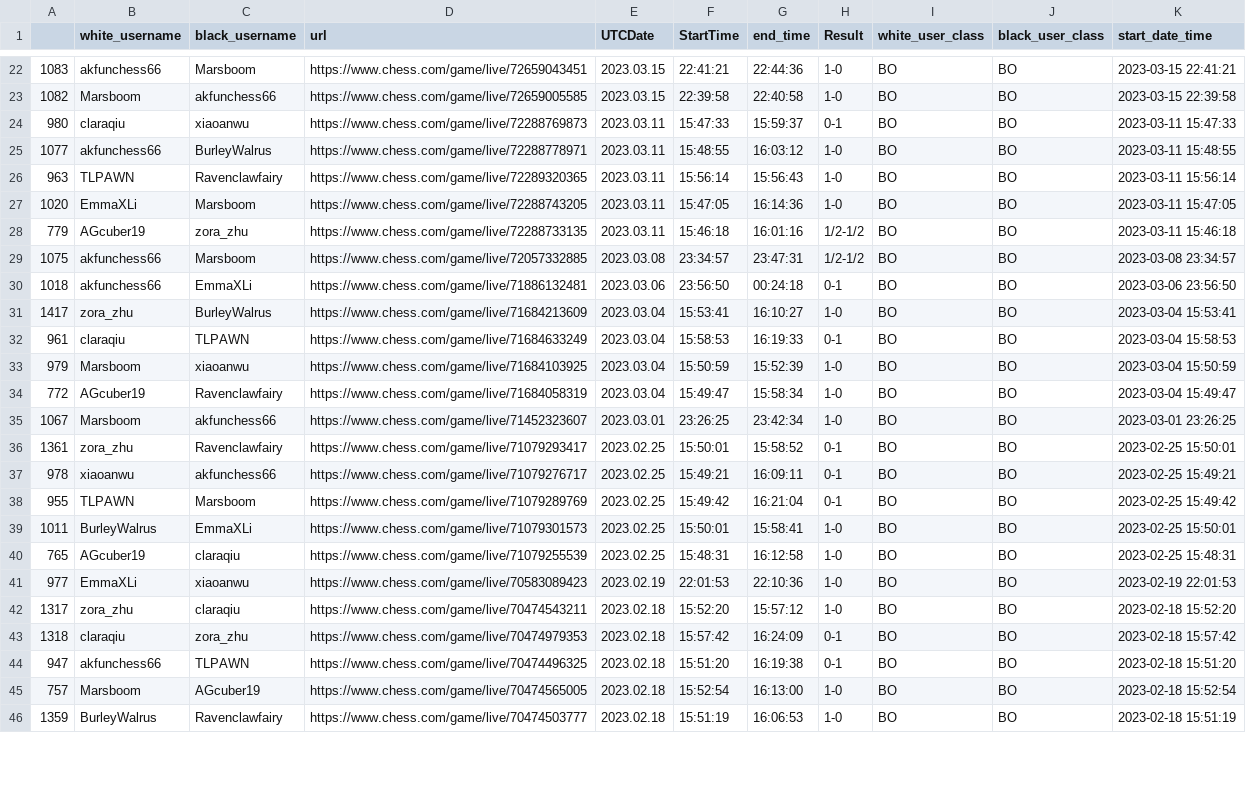
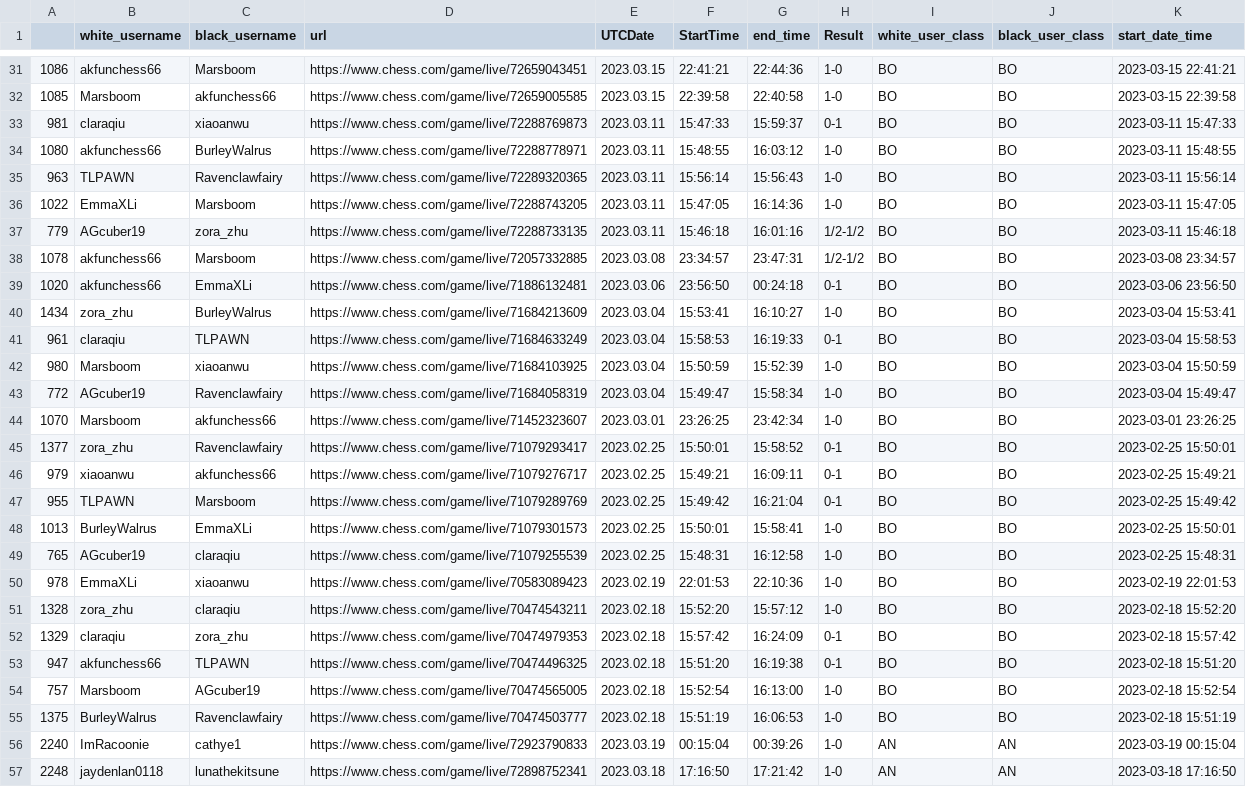
Before and after one commit to thecrossed/chess_player_analytics, a CSV file: game_class.csv, drawn as a sheet; only a part is shown, gaps mark what is left out; the diff covers the shown part only.

```diff
--- a/game_class.csv
+++ b/game_class.csv
@@ -22,25 +31,27 @@
-1083,akfunchess66,Marsboom,https://www.chess.com/game/live/72659043451,2023.03.15,22:41:21,22:44:36,1-0,BO,BO,2023-03-15 22:41:21
-1082,Marsboom,akfunchess66,https://www.chess.com/game/live/72659005585,2023.03.15,22:39:58,22:40:58,1-0,BO,BO,2023-03-15 22:39:58
-980,claraqiu,xiaoanwu,https://www.chess.com/game/live/72288769873,2023.03.11,15:47:33,15:59:37,0-1,BO,BO,2023-03-11 15:47:33
-1077,akfunchess66,BurleyWalrus,https://www.chess.com/game/live/72288778971,2023.03.11,15:48:55,16:03:12,1-0,BO,BO,2023-03-11 15:48:55
+1086,akfunchess66,Marsboom,https://www.chess.com/game/live/72659043451,2023.03.15,22:41:21,22:44:36,1-0,BO,BO,2023-03-15 22:41:21
+1085,Marsboom,akfunchess66,https://www.chess.com/game/live/72659005585,2023.03.15,22:39:58,22:40:58,1-0,BO,BO,2023-03-15 22:39:58
+981,claraqiu,xiaoanwu,https://www.chess.com/game/live/72288769873,2023.03.11,15:47:33,15:59:37,0-1,BO,BO,2023-03-11 15:47:33
+1080,akfunchess66,BurleyWalrus,https://www.chess.com/game/live/72288778971,2023.03.11,15:48:55,16:03:12,1-0,BO,BO,2023-03-11 15:48:55
 963,TLPAWN,Ravenclawfairy,https://www.chess.com/game/live/72289320365,2023.03.11,15:56:14,15:56:43,1-0,BO,BO,2023-03-11 15:56:14
-1020,EmmaXLi,Marsboom,https://www.chess.com/game/live/72288743205,2023.03.11,15:47:05,16:14:36,1-0,BO,BO,2023-03-11 15:47:05
+1022,EmmaXLi,Marsboom,https://www.chess.com/game/live/72288743205,2023.03.11,15:47:05,16:14:36,1-0,BO,BO,2023-03-11 15:47:05
 779,AGcuber19,zora_zhu,https://www.chess.com/game/live/72288733135,2023.03.11,15:46:18,16:01:16,1/2-1/2,BO,BO,2023-03-11 15:46:18
-1075,akfunchess66,Marsboom,https://www.chess.com/game/live/72057332885,2023.03.08,23:34:57,23:47:31,1/2-1/2,BO,BO,2023-03-08 23:34:57
-1018,akfunchess66,EmmaXLi,https://www.chess.com/game/live/71886132481,2023.03.06,23:56:50,00:24:18,0-1,BO,BO,2023-03-06 23:56:50
-1417,zora_zhu,BurleyWalrus,https://www.chess.com/game/live/71684213609,2023.03.04,15:53:41,16:10:27,1-0,BO,BO,2023-03-04 15:53:41
+1078,akfunchess66,Marsboom,https://www.chess.com/game/live/72057332885,2023.03.08,23:34:57,23:47:31,1/2-1/2,BO,BO,2023-03-08 23:34:57
+1020,akfunchess66,EmmaXLi,https://www.chess.com/game/live/71886132481,2023.03.06,23:56:50,00:24:18,0-1,BO,BO,2023-03-06 23:56:50
+1434,zora_zhu,BurleyWalrus,https://www.chess.com/game/live/71684213609,2023.03.04,15:53:41,16:10:27,1-0,BO,BO,2023-03-04 15:53:41
 961,claraqiu,TLPAWN,https://www.chess.com/game/live/71684633249,2023.03.04,15:58:53,16:19:33,0-1,BO,BO,2023-03-04 15:58:53
-979,Marsboom,xiaoanwu,https://www.chess.com/game/live/71684103925,2023.03.04,15:50:59,15:52:39,1-0,BO,BO,2023-03-04 15:50:59
+980,Marsboom,xiaoanwu,https://www.chess.com/game/live/71684103925,2023.03.04,15:50:59,15:52:39,1-0,BO,BO,2023-03-04 15:50:59
 772,AGcuber19,Ravenclawfairy,https://www.chess.com/game/live/71684058319,2023.03.04,15:49:47,15:58:34,1-0,BO,BO,2023-03-04 15:49:47
-1067,Marsboom,akfunchess66,https://www.chess.com/game/live/71452323607,2023.03.01,23:26:25,23:42:34,1-0,BO,BO,2023-03-01 23:26:25
-1361,zora_zhu,Ravenclawfairy,https://www.chess.com/game/live/71079293417,2023.02.25,15:50:01,15:58:52,0-1,BO,BO,2023-02-25 15:50:01
-978,xiaoanwu,akfunchess66,https://www.chess.com/game/live/71079276717,2023.02.25,15:49:21,16:09:11,0-1,BO,BO,2023-02-25 15:49:21
+1070,Marsboom,akfunchess66,https://www.chess.com/game/live/71452323607,2023.03.01,23:26:25,23:42:34,1-0,BO,BO,2023-03-01 23:26:25
+1377,zora_zhu,Ravenclawfairy,https://www.chess.com/game/live/71079293417,2023.02.25,15:50:01,15:58:52,0-1,BO,BO,2023-02-25 15:50:01
+979,xiaoanwu,akfunchess66,https://www.chess.com/game/live/71079276717,2023.02.25,15:49:21,16:09:11,0-1,BO,BO,2023-02-25 15:49:21
 955,TLPAWN,Marsboom,https://www.chess.com/game/live/71079289769,2023.02.25,15:49:42,16:21:04,0-1,BO,BO,2023-02-25 15:49:42
-1011,BurleyWalrus,EmmaXLi,https://www.chess.com/game/live/71079301573,2023.02.25,15:50:01,15:58:41,1-0,BO,BO,2023-02-25 15:50:01
+1013,BurleyWalrus,EmmaXLi,https://www.chess.com/game/live/71079301573,2023.02.25,15:50:01,15:58:41,1-0,BO,BO,2023-02-25 15:50:01
 765,AGcuber19,claraqiu,https://www.chess.com/game/live/71079255539,2023.02.25,15:48:31,16:12:58,1-0,BO,BO,2023-02-25 15:48:31
-977,EmmaXLi,xiaoanwu,https://www.chess.com/game/live/70583089423,2023.02.19,22:01:53,22:10:36,1-0,BO,BO,2023-02-19 22:01:53
-1317,zora_zhu,claraqiu,https://www.chess.com/game/live/70474543211,2023.02.18,15:52:20,15:57:12,1-0,BO,BO,2023-02-18 15:52:20
-1318,claraqiu,zora_zhu,https://www.chess.com/game/live/70474979353,2023.02.18,15:57:42,16:24:09,0-1,BO,BO,2023-02-18 15:57:42
+978,EmmaXLi,xiaoanwu,https://www.chess.com/game/live/70583089423,2023.02.19,22:01:53,22:10:36,1-0,BO,BO,2023-02-19 22:01:53
+1328,zora_zhu,claraqiu,https://www.chess.com/game/live/70474543211,2023.02.18,15:52:20,15:57:12,1-0,BO,BO,2023-02-18 15:52:20
+1329,claraqiu,zora_zhu,https://www.chess.com/game/live/70474979353,2023.02.18,15:57:42,16:24:09,0-1,BO,BO,2023-02-18 15:57:42
 947,akfunchess66,TLPAWN,https://www.chess.com/game/live/70474496325,2023.02.18,15:51:20,16:19:38,0-1,BO,BO,2023-02-18 15:51:20
 757,Marsboom,AGcuber19,https://www.chess.com/game/live/70474565005,2023.02.18,15:52:54,16:13:00,1-0,BO,BO,2023-02-18 15:52:54
-1359,BurleyWalrus,Ravenclawfairy,https://www.chess.com/game/live/70474503777,2023.02.18,15:51:19,16:06:53,1-0,BO,BO,2023-02-18 15:51:19
+1375,BurleyWalrus,Ravenclawfairy,https://www.chess.com/game/live/70474503777,2023.02.18,15:51:19,16:06:53,1-0,BO,BO,2023-02-18 15:51:19
+2240,ImRacoonie,cathye1,https://www.chess.com/game/live/72923790833,2023.03.19,00:15:04,00:39:26,1-0,AN,AN,2023-03-19 00:15:04
+2248,jaydenlan0118,lunathekitsune,https://www.chess.com/game/live/72898752341,2023.03.18,17:16:50,17:21:42,1-0,AN,AN,2023-03-18 17:16:50
```
Also changed, not shown: 11 added rows and 39 edited cells elsewhere in this file.
